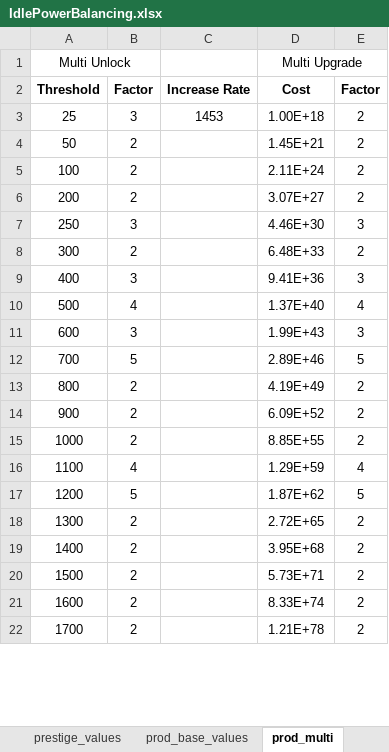
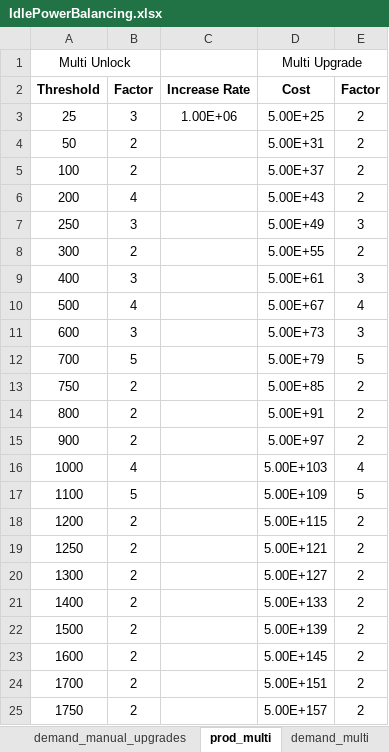
Before and after one commit to klemmedan/IdlePowerBalancing, an Excel workbook: IdlePowerBalancing.xlsx, sheet prod_multi, drawn as a sheet; only a part is shown; values as stored, in another font and other column widths than the file's, no borders; addresses are those after the commit; the diff covers the shown part only; the diff names each change by its address in the sheet, - before the commit and + after, or states it on an @@ line.

Commit message:
Got the dynamic balancer working and starting to get some values that seem to be working well. Decent progress rate for the first month of gameplay or so, so far.

```diff
--- a/IdlePowerBalancing.xlsx (sheet prod_multi)
+++ b/IdlePowerBalancing.xlsx (sheet prod_multi)
-C3 (Increase Rate): 1453
+C3 (Increase Rate): 1.00E+06
-D3 (Cost): 1.00E+18
+D3 (Cost): 5.00E+25
-D4 (Cost): 1.45E+21
+D4 (Cost): 5.00E+31
-D5 (Cost): 2.11E+24
+D5 (Cost): 5.00E+37
-B6 (Factor): 2
+B6 (Factor): 4
-D6 (Cost): 3.07E+27
+D6 (Cost): 5.00E+43
-D7 (Cost): 4.46E+30
+D7 (Cost): 5.00E+49
-D8 (Cost): 6.48E+33
+D8 (Cost): 5.00E+55
-D9 (Cost): 9.41E+36
+D9 (Cost): 5.00E+61
-D10 (Cost): 1.37E+40
+D10 (Cost): 5.00E+67
-D11 (Cost): 1.99E+43
+D11 (Cost): 5.00E+73
-D12 (Cost): 2.89E+46
+D12 (Cost): 5.00E+79
+row 13: 750 | 2 |  | 5.00E+85 | 2
-D14 (Cost): 4.19E+49
+D14 (Cost): 5.00E+91
-D15 (Cost): 6.09E+52
+D15 (Cost): 5.00E+97
-B16 (Factor): 2
+B16 (Factor): 4
-D16 (Cost): 8.85E+55
+D16 (Cost): 5.00E+103
-E16 (Factor): 2
+E16 (Factor): 4
-B17 (Factor): 4
+B17 (Factor): 5
-D17 (Cost): 1.29E+59
+D17 (Cost): 5.00E+109
-E17 (Factor): 4
+E17 (Factor): 5
-B18 (Factor): 5
+B18 (Factor): 2
-D18 (Cost): 1.87E+62
+D18 (Cost): 5.00E+115
-E18 (Factor): 5
+E18 (Factor): 2
+row 19: 1250 | 2 |  | 5.00E+121 | 2
-D20 (Cost): 2.72E+65
+D20 (Cost): 5.00E+127
-D21 (Cost): 3.95E+68
+D21 (Cost): 5.00E+133
-D22 (Cost): 5.73E+71
+D22 (Cost): 5.00E+139
-D23 (Cost): 8.33E+74
+D23 (Cost): 5.00E+145
-D24 (Cost): 1.21E+78
+D24 (Cost): 5.00E+151
+row 25: 1750 | 2 |  | 5.00E+157 | 2
```
Also changed, not shown: 19 added rows and 6 edited cells elsewhere in this sheet, sheet prod_single_upgrades, sheet demand_single_upgrades, sheet demand_multi, sheet demand_single_unlocks, sheet prod_single_unlocks, sheet power_value, 4 more sheets, other sheet tabs, 5 other files.
